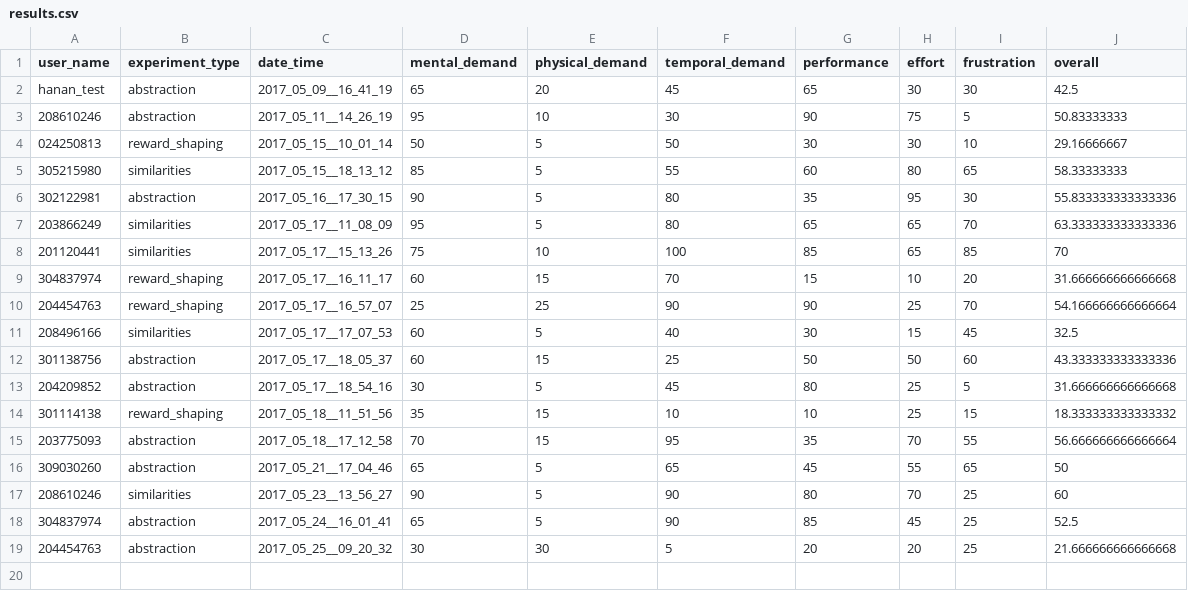
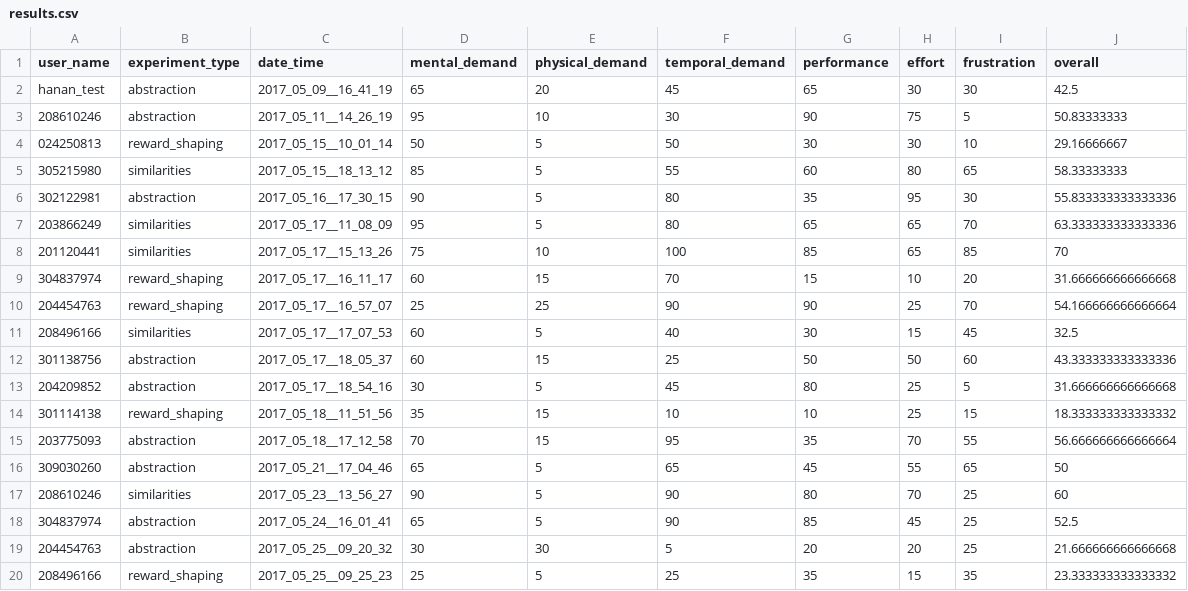
Before and after one commit to moshiky/experiment_scripts, a CSV file: results.csv, drawn as a sheet; the diff names each change by its address in the sheet, - before the commit and + after, or states it on an @@ line.

Commit message:
* add tlx results

```diff
--- a/results.csv
+++ b/results.csv
+row 20: 208496166 | reward_shaping | 2017_05_25__09_25_23 | 25 | 5 | 25 | 35 | 15 | 35 | 23.333333333333332
```
